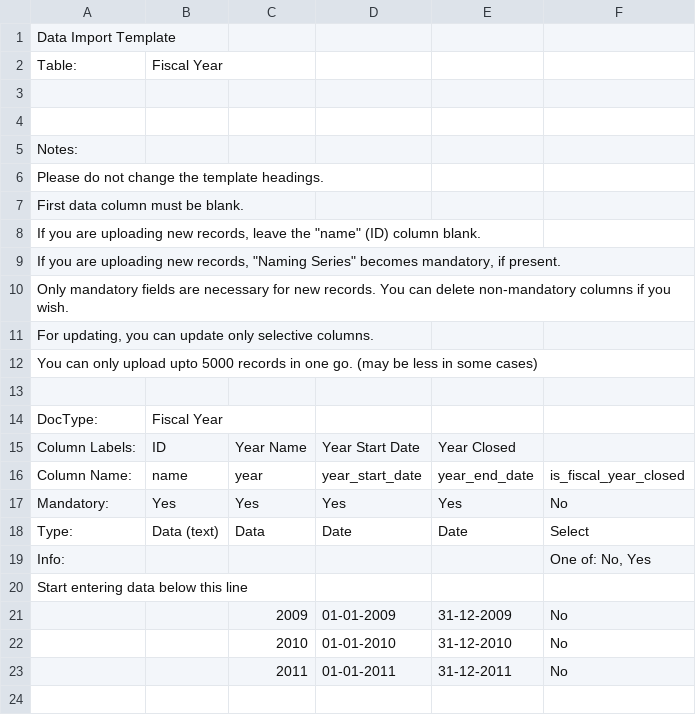
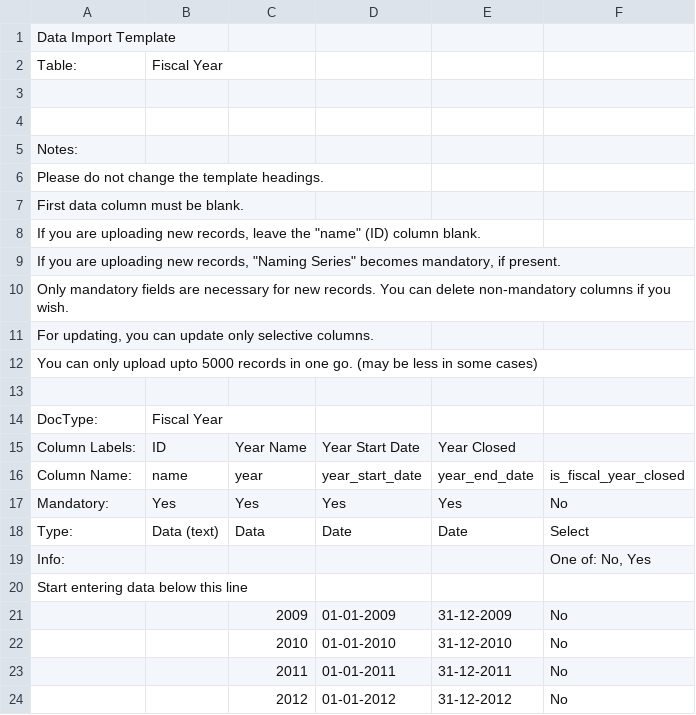
Before and after one commit to techyst-net/nexyst, a CSV file: utilities/demo/demo_docs/Fiscal_Year.csv, drawn as a sheet; the diff names each change by its address in the sheet, - before the commit and + after, or states it on an @@ line.

Commit message:
Fixes in Make Demo

```diff
--- a/utilities/demo/demo_docs/Fiscal_Year.csv
+++ b/utilities/demo/demo_docs/Fiscal_Year.csv
+row 24:  |  | 2012 | 01-01-2012 | 31-12-2012 | No
```
Also changed, not shown: 3 other files.
